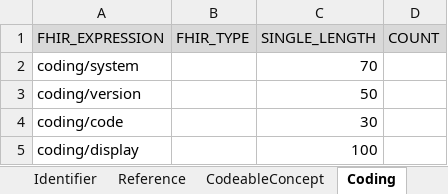
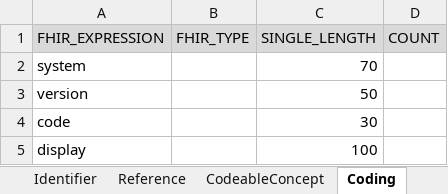
Before and after one commit to medizininformatik-initiative/INTERPOLAR, an Excel workbook: R-cds2db/cds2db/inst/extdata/Table_Description_Definition.xlsx, sheet Coding, drawn as a sheet; values as stored, in another font and other column widths than the file's, no borders; the diff names each change by its address in the sheet, - before the commit and + after, or states it on an @@ line.

Commit message:
Fix error for Encounter Class Code FHIR Path in TableDescription

```diff
--- a/R-cds2db/cds2db/inst/extdata/Table_Description_Definition.xlsx (sheet Coding)
+++ b/R-cds2db/cds2db/inst/extdata/Table_Description_Definition.xlsx (sheet Coding)
-A2 (FHIR_EXPRESSION): coding/system
+A2 (FHIR_EXPRESSION): system
-A3 (FHIR_EXPRESSION): coding/version
+A3 (FHIR_EXPRESSION): version
-A4 (FHIR_EXPRESSION): coding/code
+A4 (FHIR_EXPRESSION): code
-A5 (FHIR_EXPRESSION): coding/display
+A5 (FHIR_EXPRESSION): display
```
Also changed, not shown: sheet CodeableConcept, R-cds2db/cds2db/inst/extdata/Table_Description.xlsx.
